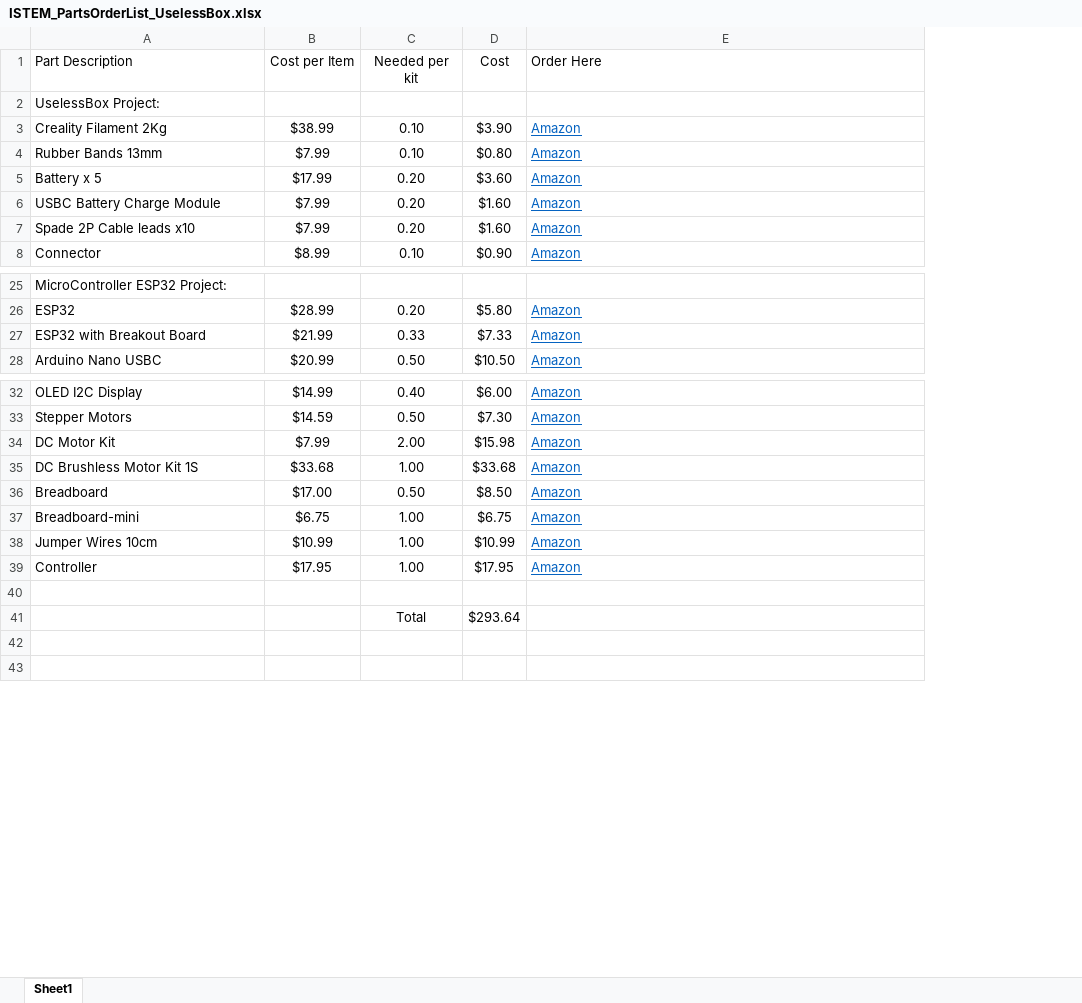
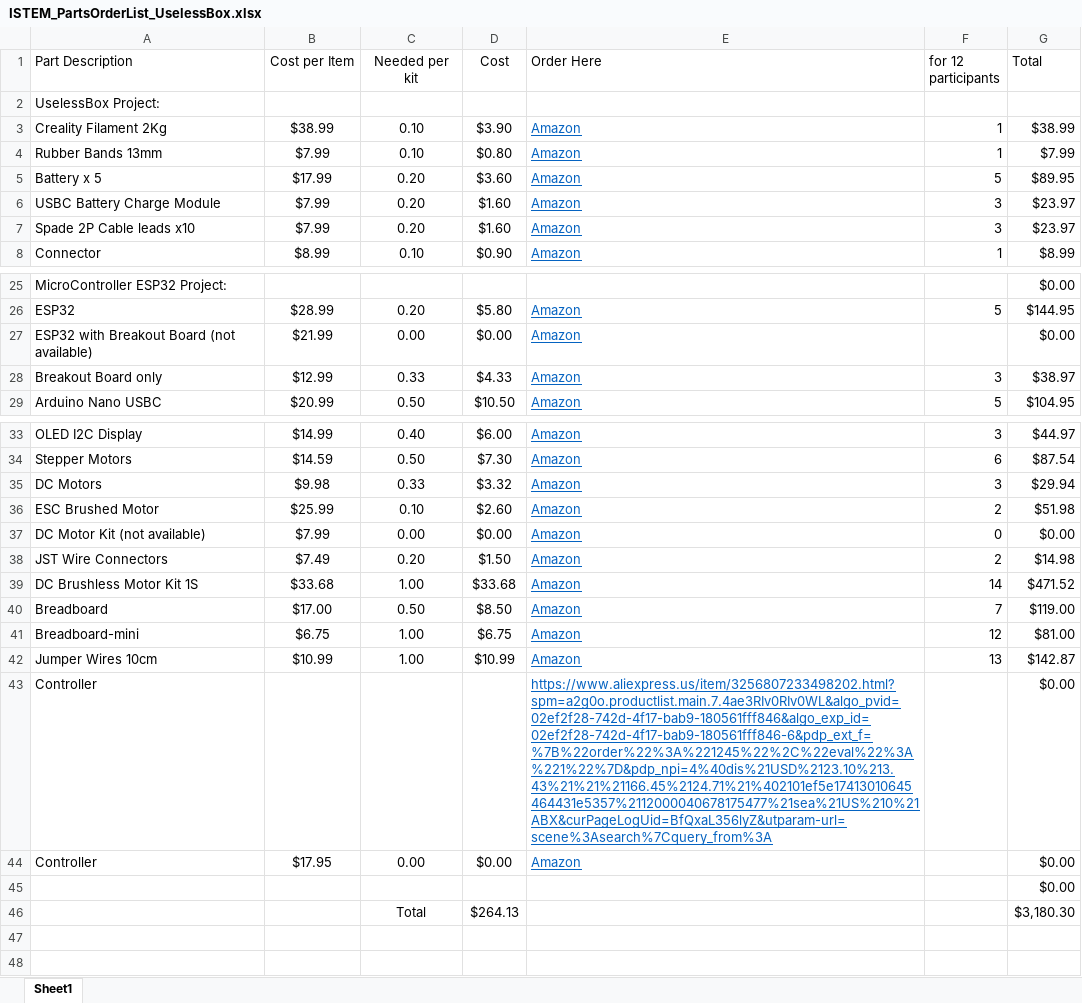
Before and after one commit to leistimo/ISTEM2025, an Excel workbook: ISTEM_PartsOrderList_UselessBox.xlsx, sheet Sheet1, drawn as a sheet; only a part is shown, gaps mark what is left out; values as stored, in another font and other column widths than the file's, no borders; removed rows and columns are numbered as before the commit, all else as after; the diff names each change by its address in the sheet, - before the commit and + after, or states it on an @@ line.

```diff
--- a/ISTEM_PartsOrderList_UselessBox.xlsx (sheet Sheet1)
+++ b/ISTEM_PartsOrderList_UselessBox.xlsx (sheet Sheet1)
+column F (for 12 participants), rows 3-8: 1 | 1 | 5 | 3 | 3 | 1; row 26: 5; row 29: 5; rows 33-34: 3 | 6; rows 39-42: 14 | 7 | 12 | 13
+column G (Total), rows 3-8: $38.99 | $7.99 | $89.95 | $23.97 | $23.97 | $8.99; rows 25-26: $0.00 | $144.95; row 29: $104.95; rows 33-34: $44.97 | $87.54; rows 39-42: $471.52 | $119.00 | $81.00 | $142.87; rows 44-46: $0.00 | $0.00 | $3,180.30
-row 27: ESP32 with Breakout Board | $21.99 | 0.33 | $7.33 | Amazon
+row 27: ESP32 with Breakout Board (not available) | $21.99 | 0.00 | $0.00 | Amazon |  | $0.00
+row 28: Breakout Board only | $12.99 | 0.33 | $4.33 | Amazon | 3 | $38.97
-row 34: DC Motor Kit | $7.99 | 2.00 | $15.98 | Amazon
+row 35: DC Motors | $9.98 | 0.33 | $3.32 | Amazon | 3 | $29.94
+row 36: ESC Brushed Motor | $25.99 | 0.10 | $2.60 | Amazon | 2 | $51.98
+row 37: DC Motor Kit (not available) | $7.99 | 0.00 | $0.00 | Amazon | 0 | $0.00
+row 38: JST Wire Connectors | $7.49 | 0.20 | $1.50 | Amazon | 2 | $14.98
+row 43: Controller |  |  |  | https://www.aliexpress.us/item/3256807233498202.html?spm=a2g0o.productlist.main.7.4ae3RIv0RIv0WL&algo_pvid=02ef2f28-742d-4f17-bab9-180561fff846&algo_exp_id=02ef2f28-742d-4f17-bab9-180561fff846-6&pdp_ext_f=%7B%22order%22%3A%221245%22%2C%22eval%22%3A%221%22%7D&pdp_npi=4%40dis%21USD%2123.10%213.43%21%21%21166.45%2124.71%21%402101ef5e17413010645464431e5357%2112000040678175477%21sea%21US%210%21ABX&curPageLogUid=BfQxaL356lyZ&utparam-url=scene%3Asearch%7Cquery_from%3A |  | $0.00
-C44 (Needed per kit): 1.00
+C44 (Needed per kit): 0.00
-D44 (Cost): $17.95
+D44 (Cost): $0.00
-D46 (Cost): $293.64
+D46 (Cost): $264.13
```
Also changed, not shown: formulas that keep their value, 19 other files.
